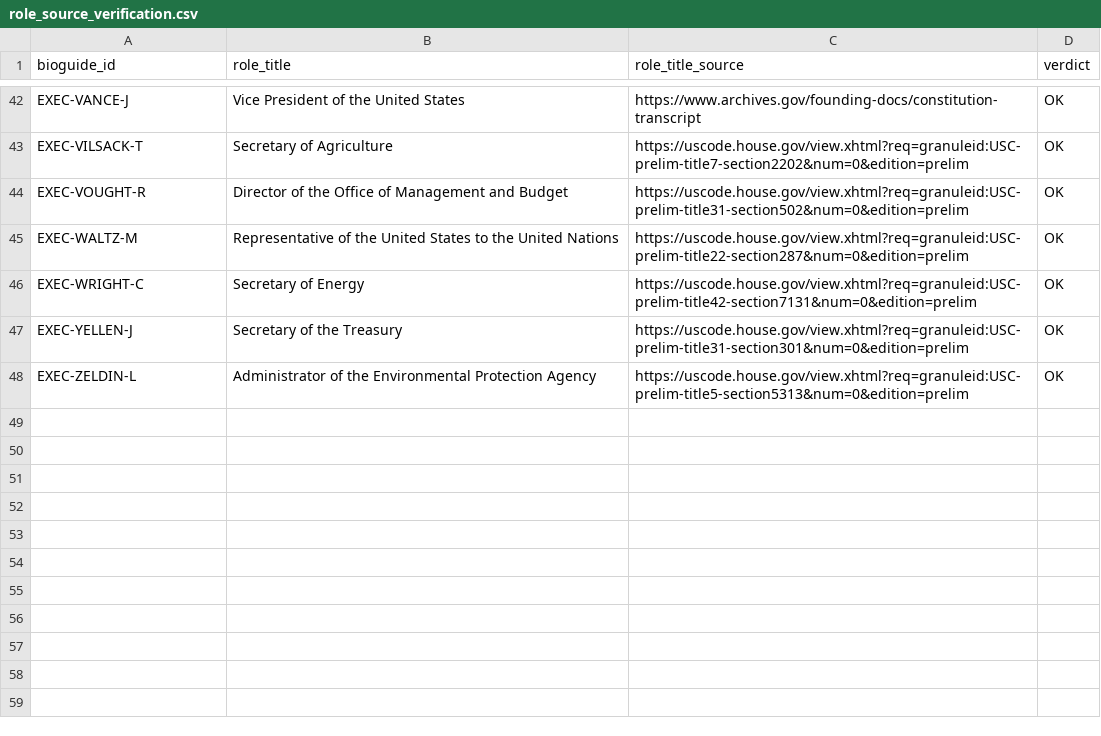
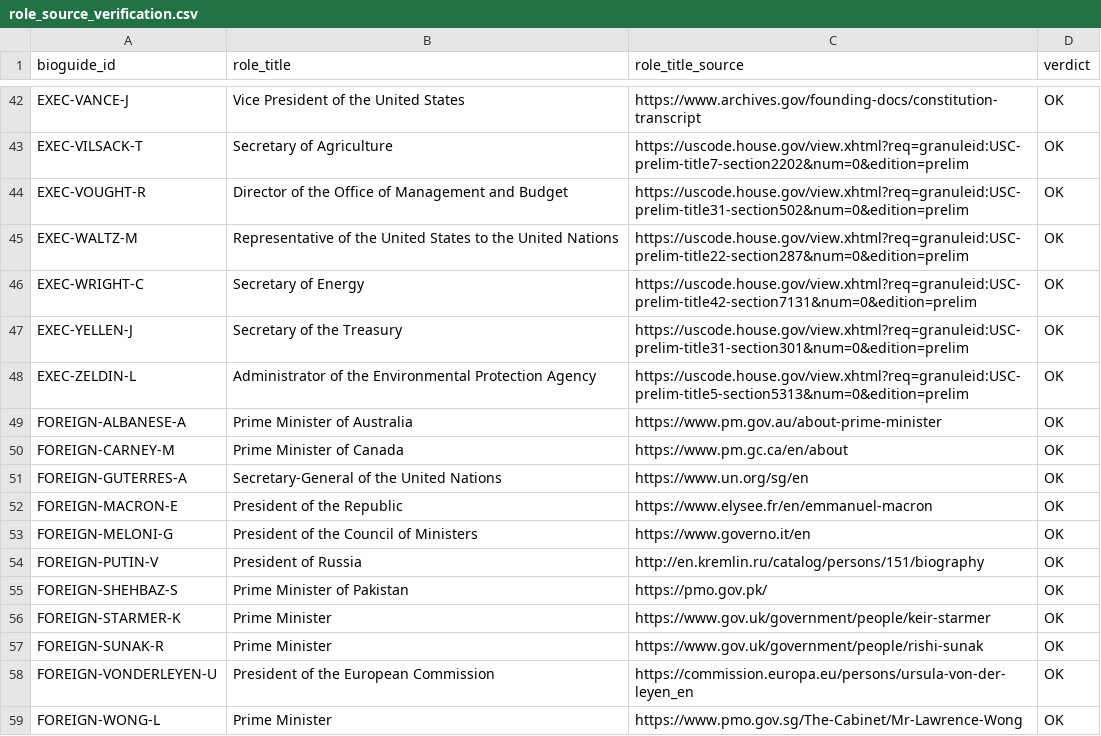
Before and after one commit to kristenmartino/sift-api, a CSV file: data/role_source_verification.csv, drawn as a sheet; only a part is shown, gaps mark what is left out.

```diff
--- a/data/role_source_verification.csv
+++ b/data/role_source_verification.csv
@@ -48 +48,12 @@ EXEC-YELLEN-J,Secretary of the Treasury,https://uscode.house.gov/view.xhtml?req=
 EXEC-ZELDIN-L,Administrator of the Environmental Protection Agency,https://uscode.house.gov/view.xhtml?req=granuleid:USC-prelim-title5-section5313&num=0&edition=prelim,OK
+FOREIGN-ALBANESE-A,Prime Minister of Australia,https://www.pm.gov.au/about-prime-minister,OK
+FOREIGN-CARNEY-M,Prime Minister of Canada,https://www.pm.gc.ca/en/about,OK
+FOREIGN-GUTERRES-A,Secretary-General of the United Nations,https://www.un.org/sg/en,OK
+FOREIGN-MACRON-E,President of the Republic,https://www.elysee.fr/en/emmanuel-macron,OK
+FOREIGN-MELONI-G,President of the Council of Ministers,https://www.governo.it/en,OK
+FOREIGN-PUTIN-V,President of Russia,http://en.kremlin.ru/catalog/persons/151/biography,OK
+FOREIGN-SHEHBAZ-S,Prime Minister of Pakistan,https://pmo.gov.pk/,OK
+FOREIGN-STARMER-K,Prime Minister,https://www.gov.uk/government/people/keir-starmer,OK
+FOREIGN-SUNAK-R,Prime Minister,https://www.gov.uk/government/people/rishi-sunak,OK
+FOREIGN-VONDERLEYEN-U,President of the European Commission,https://commission.europa.eu/persons/ursula-von-der-leyen_en,OK
+FOREIGN-WONG-L,Prime Minister,https://www.pmo.gov.sg/The-Cabinet/Mr-Lawrence-Wong,OK
```
Also changed, not shown: data/executive_assignments.csv, data/executive_profiles.csv, 4 other files.
